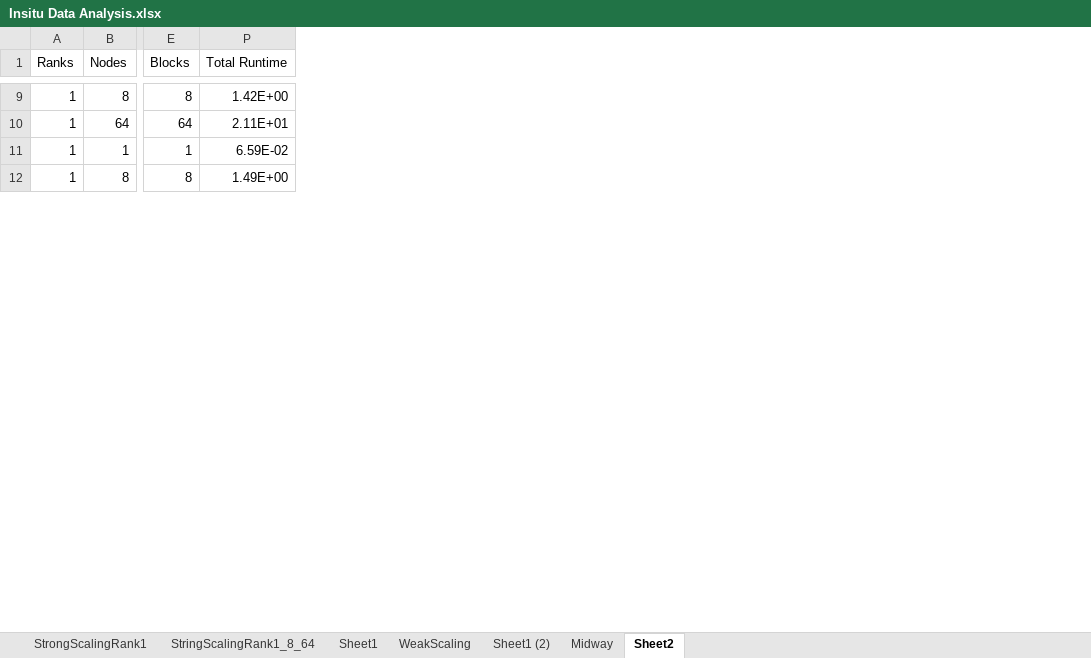
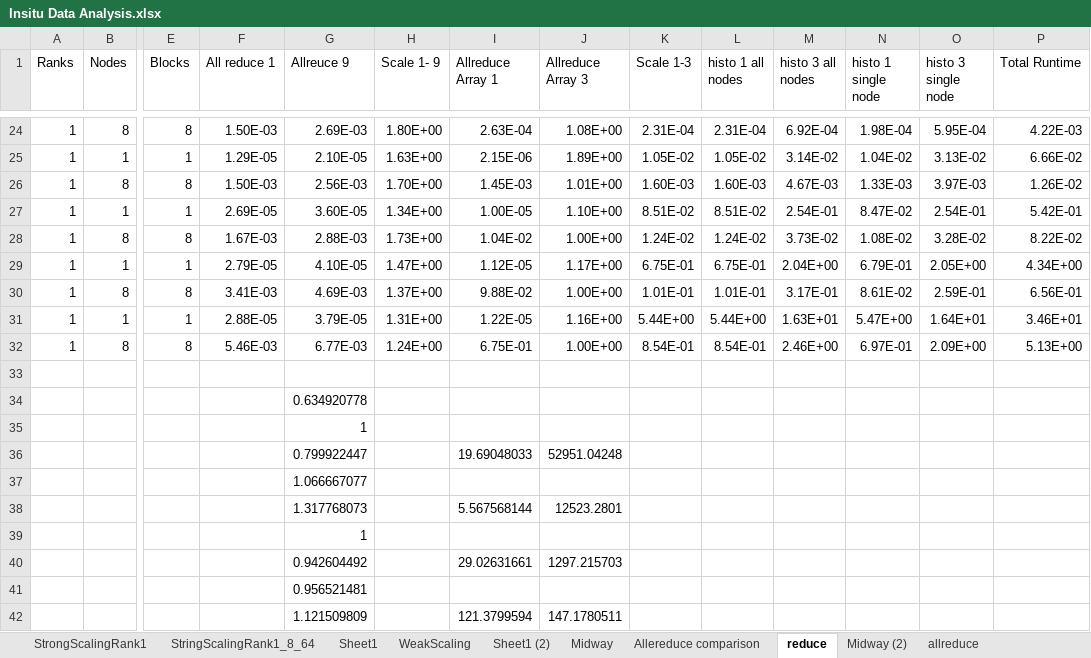
Before and after one commit to wfortin136/In_situ_practicum, an Excel workbook: Insitu Data Analysis.xlsx, sheet reduce, drawn as a sheet; only a part is shown, gaps mark what is left out; values as stored, in another font and other column widths than the file's, no borders; removed rows and columns are numbered as before the commit, all else as after; rows hold the shown columns only; the diff covers the shown part only; the diff names each change by its address in the sheet, - before the commit and + after, or states it on an @@ line.

```diff
--- a/Insitu Data Analysis.xlsx (sheet reduce)
+++ b/Insitu Data Analysis.xlsx (sheet reduce)
-sheet tab: Sheet2
+sheet tab: reduce
+sheet tab: Allereduce comparison
+sheet tab: Midway (2)
+sheet tab: allreduce
@@ column F (All reduce 1) unhidden, rows 24-26: 1.50E-03 | 1.29E-05 | 1.50E-03 @@
@@ column G (Allreuce 9) unhidden, rows 24-26: 2.69E-03 | 2.10E-05 | 2.56E-03 @@
@@ column H (Scale 1- 9) unhidden, rows 24-26: 1.80E+00 | 1.63E+00 | 1.70E+00 @@
@@ column I (Allreduce Array 1) unhidden, rows 24-26: 2.63E-04 | 2.15E-06 | 1.45E-03 @@
@@ column J (Allreduce Array 3) unhidden, rows 24-26: 1.08E+00 | 1.89E+00 | 1.01E+00 @@
@@ column K (Scale 1-3) unhidden, rows 24-26: 2.31E-04 | 1.05E-02 | 1.60E-03 @@
@@ column L (histo 1 all nodes) unhidden, rows 24-26: 2.31E-04 | 1.05E-02 | 1.60E-03 @@
@@ column M (histo 3 all nodes) unhidden, rows 24-26: 6.92E-04 | 3.14E-02 | 4.67E-03 @@
@@ column N (histo 1 single node) unhidden, rows 24-26: 1.98E-04 | 1.04E-02 | 1.33E-03 @@
@@ column O (histo 3 single node) unhidden, rows 24-26: 5.95E-04 | 3.13E-02 | 3.97E-03 @@
-P24 (Total Runtime): 1.42E+00
+P24 (Total Runtime): 4.22E-03
-row 10: 1 | 64 | 64 | 2.11E+01
-P25 (Total Runtime): 6.59E-02
+P25 (Total Runtime): 6.66E-02
-P26 (Total Runtime): 1.49E+00
+P26 (Total Runtime): 1.26E-02
+row 27: 1 | 1 | 1 | 2.69E-05 | 3.60E-05 | 1.34E+00 | 1.00E-05 | 1.10E+00 | 8.51E-02 | 8.51E-02 | 2.54E-01 | 8.47E-02 | 2.54E-01 | 5.42E-01
+row 28: 1 | 8 | 8 | 1.67E-03 | 2.88E-03 | 1.73E+00 | 1.04E-02 | 1.00E+00 | 1.24E-02 | 1.24E-02 | 3.73E-02 | 1.08E-02 | 3.28E-02 | 8.22E-02
+row 29: 1 | 1 | 1 | 2.79E-05 | 4.10E-05 | 1.47E+00 | 1.12E-05 | 1.17E+00 | 6.75E-01 | 6.75E-01 | 2.04E+00 | 6.79E-01 | 2.05E+00 | 4.34E+00
+row 30: 1 | 8 | 8 | 3.41E-03 | 4.69E-03 | 1.37E+00 | 9.88E-02 | 1.00E+00 | 1.01E-01 | 1.01E-01 | 3.17E-01 | 8.61E-02 | 2.59E-01 | 6.56E-01
+row 31: 1 | 1 | 1 | 2.88E-05 | 3.79E-05 | 1.31E+00 | 1.22E-05 | 1.16E+00 | 5.44E+00 | 5.44E+00 | 1.63E+01 | 5.47E+00 | 1.64E+01 | 3.46E+01
+row 32: 1 | 8 | 8 | 5.46E-03 | 6.77E-03 | 1.24E+00 | 6.75E-01 | 1.00E+00 | 8.54E-01 | 8.54E-01 | 2.46E+00 | 6.97E-01 | 2.09E+00 | 5.13E+00
+row 33: (empty)
+row 34:  |  |  |  | 0.634920778
+row 35:  |  |  |  | 1
+row 36:  |  |  |  | 0.799922447 |  | 19.69048033 | 52951.04248
+row 37:  |  |  |  | 1.066667077
+row 38:  |  |  |  | 1.317768073 |  | 5.567568144 | 12523.2801
+row 39:  |  |  |  | 1
+row 40:  |  |  |  | 0.942604492 |  | 29.02631661 | 1297.215703
+row 41:  |  |  |  | 0.956521481
+row 42:  |  |  |  | 1.121509809 |  | 121.3799594 | 147.1780511
```
Also changed, not shown: 43 added rows, 1 removed row and 9 edited cells elsewhere in this sheet, sheet Sheet1, formulas that keep their value, hidden cells, charts or pictures, 1 other file.
